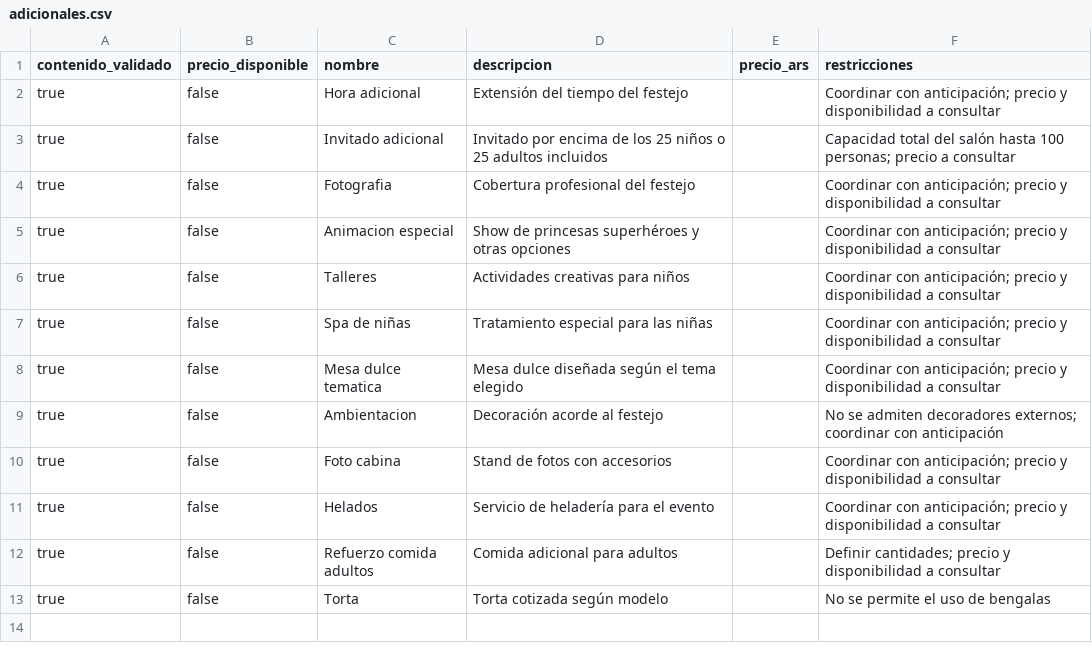
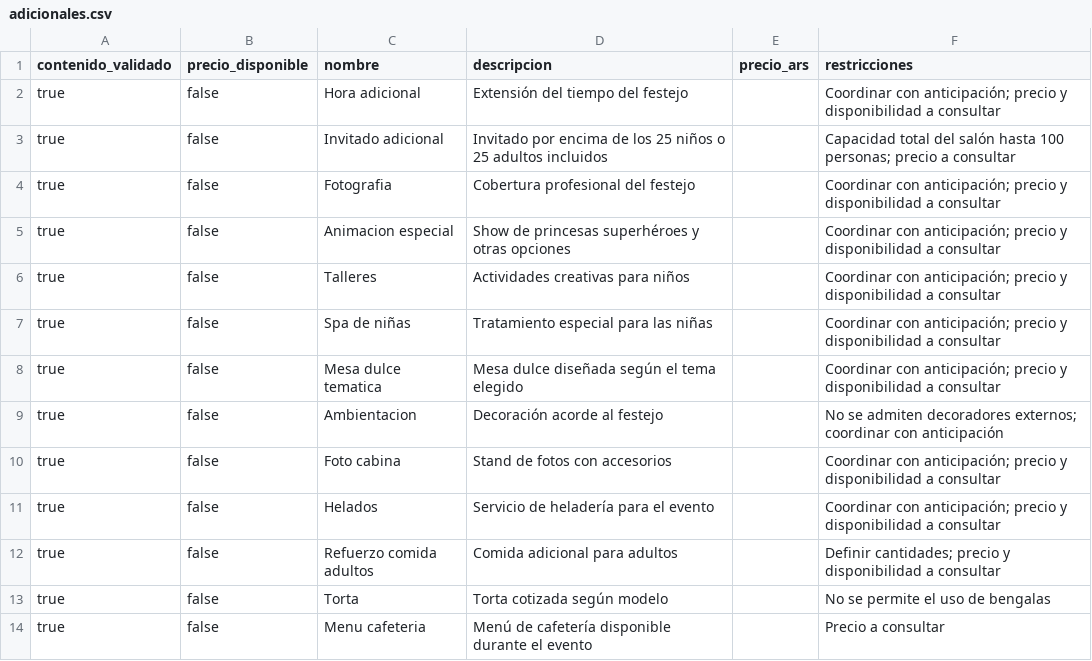
Before and after one commit to danielalejandroosorio2026/funtastic-propuestas-agent-v0, a CSV file: datos/adicionales.csv, drawn as a sheet; the diff names each change by its address in the sheet, - before the commit and + after, or states it on an @@ line.

```diff
--- a/datos/adicionales.csv
+++ b/datos/adicionales.csv
+row 14: true | false | Menu cafeteria | Menú de cafetería disponible durante el evento |  | Precio a consultar
```
Also changed, not shown: datos/catalogo_paquetes.csv, 19 other files.
